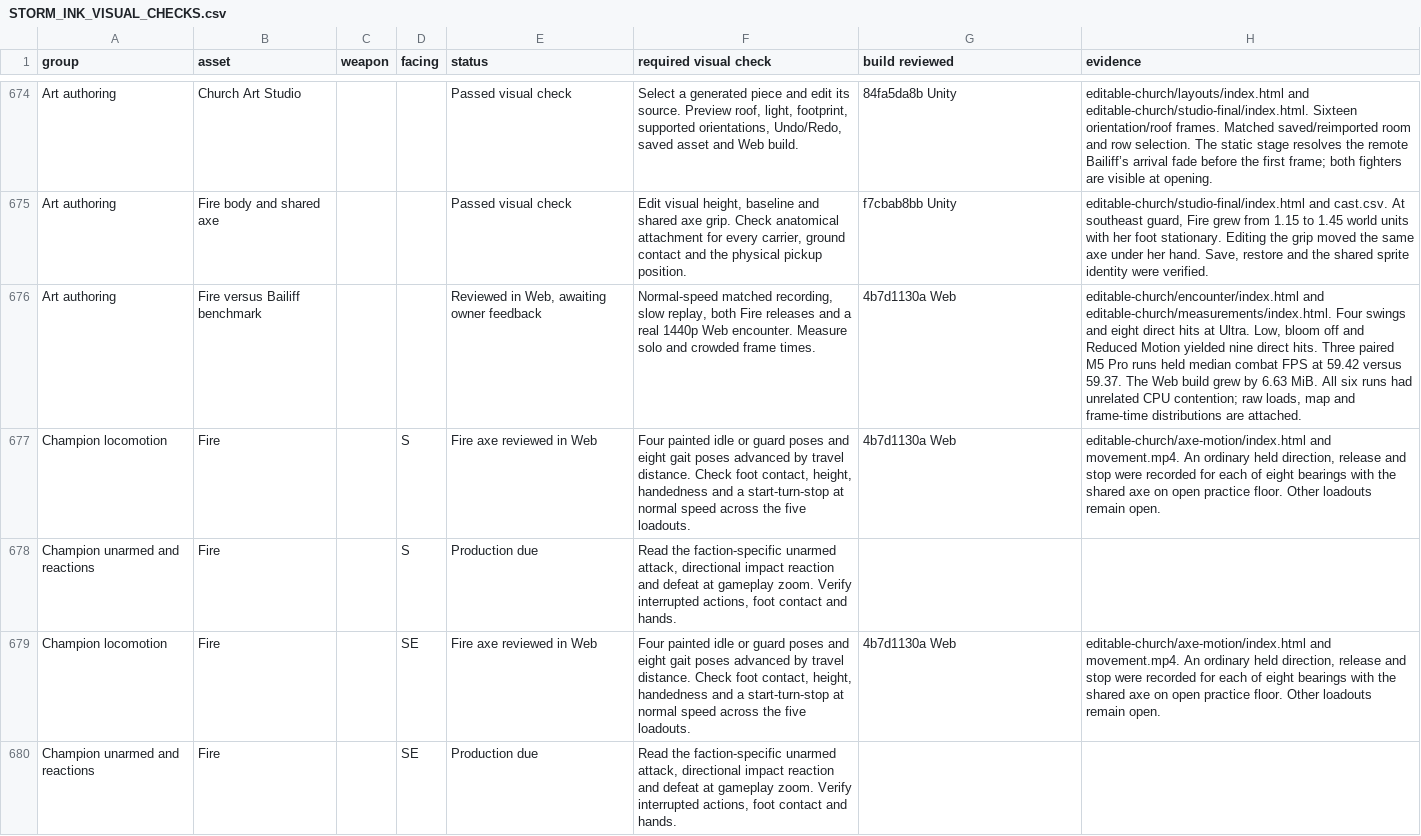
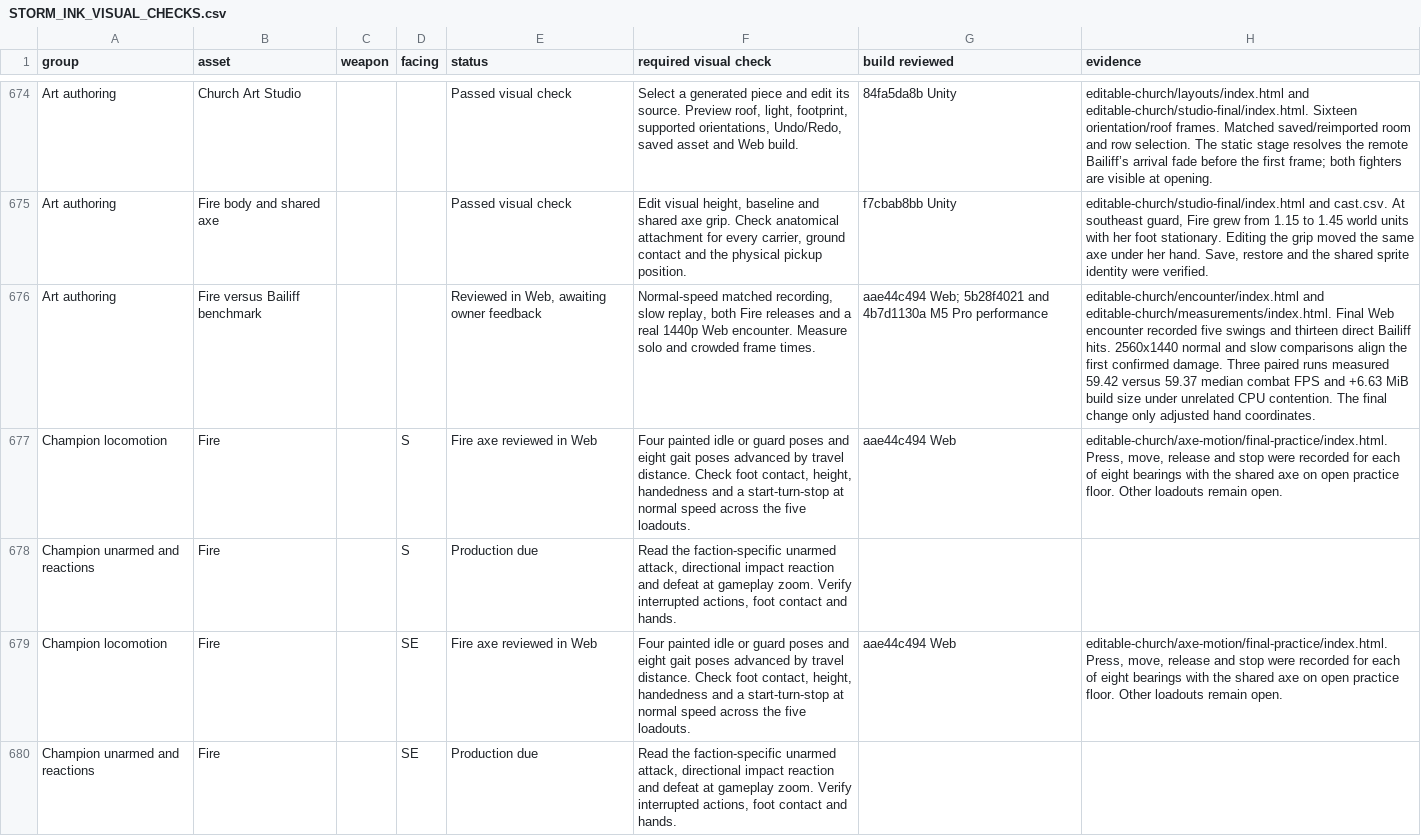
Before and after one commit to Nevanyte/RogueHalla, a CSV file: docs/art/STORM_INK_VISUAL_CHECKS.csv, drawn as a sheet; only a part is shown, gaps mark what is left out; the diff covers the shown part only; the diff names each change by its address in the sheet, - before the commit and + after, or states it on an @@ line.

Commit message:
Close the Fire axe Web choreography checks and file the church combat receipt

```diff
--- a/docs/art/STORM_INK_VISUAL_CHECKS.csv
+++ b/docs/art/STORM_INK_VISUAL_CHECKS.csv
-G676 (build reviewed): 4b7d1130a Web
+G676 (build reviewed): aae44c494 Web; 5b28f4021 and 4b7d1130a M5 Pro performance
-H676 (evidence): …and editable-church/measurements/index.html. Four swings and eight direct hits at Ultra. Low, bloom off and Reduced Motion yielded nine direct hits. Three paired M5 Pro runs held median combat FPS at 59.42 versus 59.37. The Web build grew by 6.63 MiB. All six runs had unrelated CPU contention; raw loads, map and frame-time distributions are attached.
+H676 (evidence): …and editable-church/measurements/index.html. Final Web encounter recorded five swings and thirteen direct Bailiff hits. 2560x1440 normal and slow comparisons align the first confirmed damage. Three paired runs measured 59.42 versus 59.37 median combat FPS and +6.63 MiB build size under unrelated CPU contention. The final change only adjusted hand coordinates.
-G677 (build reviewed): 4b7d1130a Web
+G677 (build reviewed): aae44c494 Web
-H677 (evidence): editable-church/axe-motion/index.html and movement.mp4. An ordinary held direction, release and…
+H677 (evidence): editable-church/axe-motion/final-practice/index.html. Press, move, release and…
-G679 (build reviewed): 4b7d1130a Web
+G679 (build reviewed): aae44c494 Web
-H679 (evidence): editable-church/axe-motion/index.html and movement.mp4. An ordinary held direction, release and…
+H679 (evidence): editable-church/axe-motion/final-practice/index.html. Press, move, release and…
```
Also changed, not shown: 36 edited cells elsewhere in this file.
